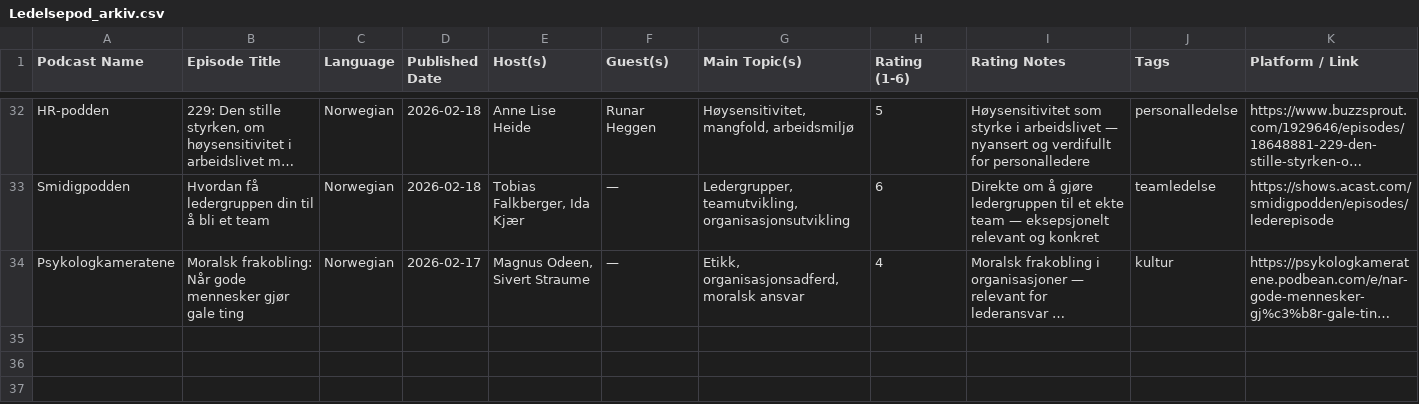
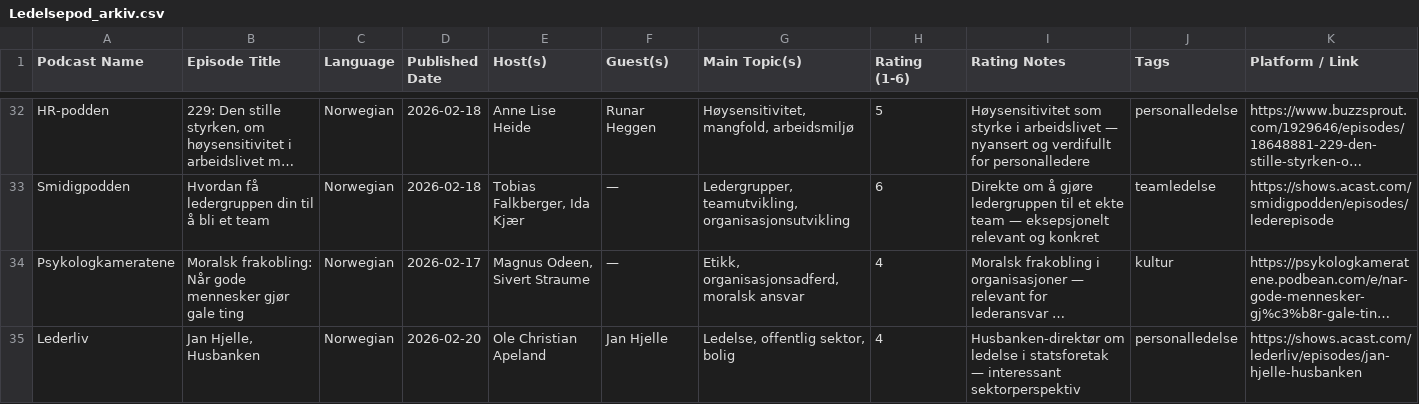
Before and after one commit to cathrinei/LedelsespodClaude, a CSV file: Ledelsepod_arkiv.csv, drawn as a sheet; only a part is shown, gaps mark what is left out; long unchanged cells end in …; the diff names each change by its address in the sheet, - before the commit and + after, or states it on an @@ line.

```diff
--- a/Ledelsepod_arkiv.csv
+++ b/Ledelsepod_arkiv.csv
+row 35: Lederliv | Jan Hjelle, Husbanken | Norwegian | 2026-02-20 | Ole Christian Apeland | Jan Hjelle | Ledelse, offentlig sektor, bolig | 4 | Husbanken-direktør om ledelse i statsforetak — interessant sektorperspektiv | personalledelse | https://shows.acast.com/lederliv/episodes/jan-hjelle-husbanken
```
Also changed, not shown: Ledelsepod.csv, 1 other file.
